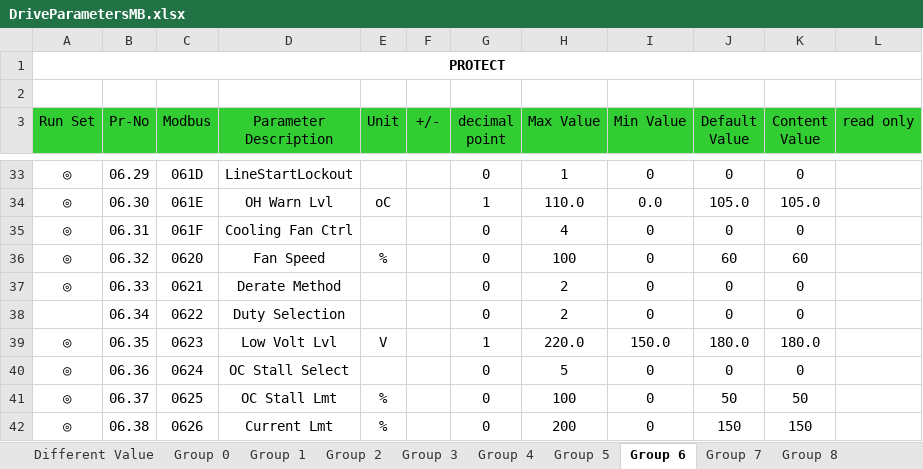
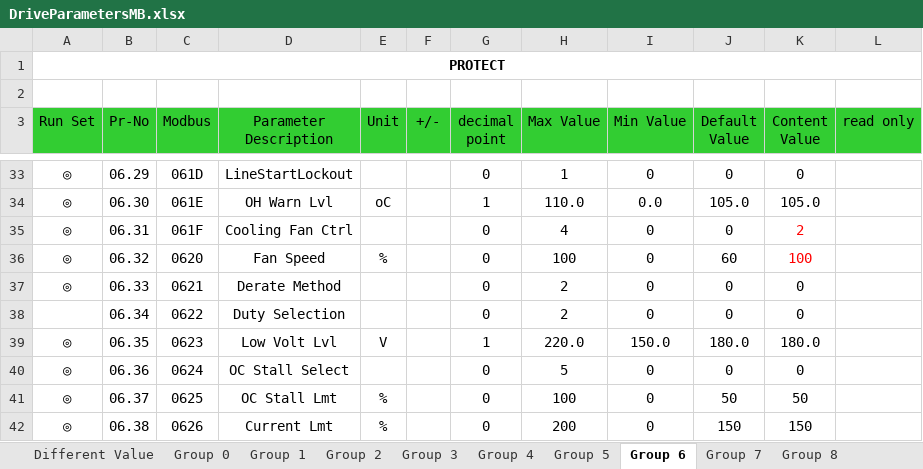
Before and after one commit to BachingWululu/Production-Bench, an Excel workbook: Modbus/DriveParametersMB.xlsx, sheet Group 6, drawn as a sheet; only a part is shown, gaps mark what is left out; values as stored, in another font and other column widths than the file's, no borders; the diff names each change by its address in the sheet, - before the commit and + after, or states it on an @@ line.

```diff
--- a/Modbus/DriveParametersMB.xlsx (sheet Group 6)
+++ b/Modbus/DriveParametersMB.xlsx (sheet Group 6)
-K35 (Content Value): 0
+K35 (Content Value): 2
-K35:K36 text colour: black
+K35:K36 text colour: #FF0000
-K36 (Content Value): 60
+K36 (Content Value): 100
```
Also changed, not shown: sheet Different Value, sheet Group 11, sheet Group 8, sheet Group 0, sheet Group 3, sheet Group 9.
